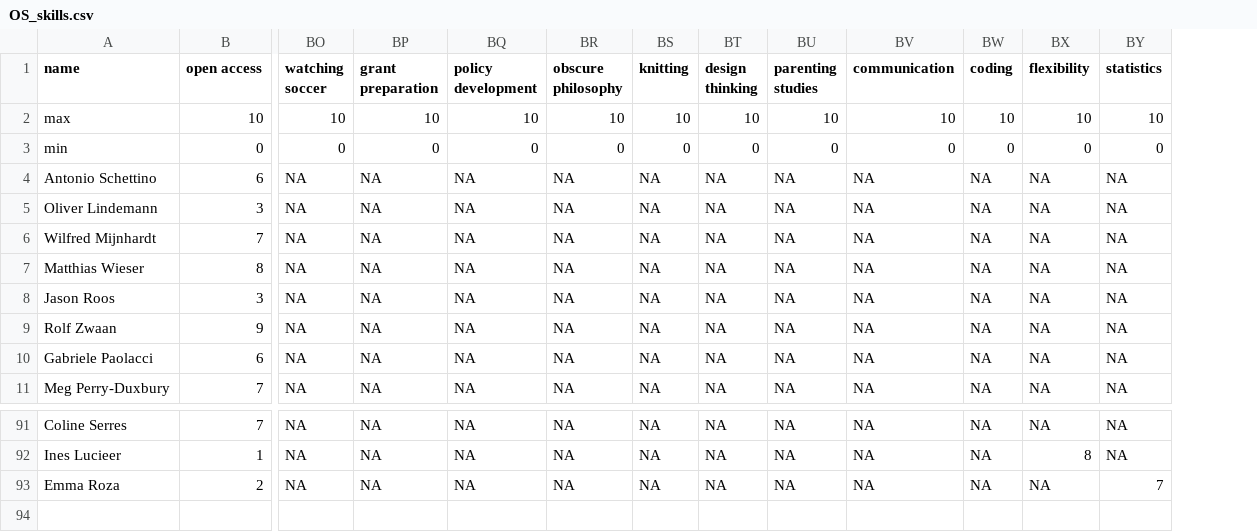
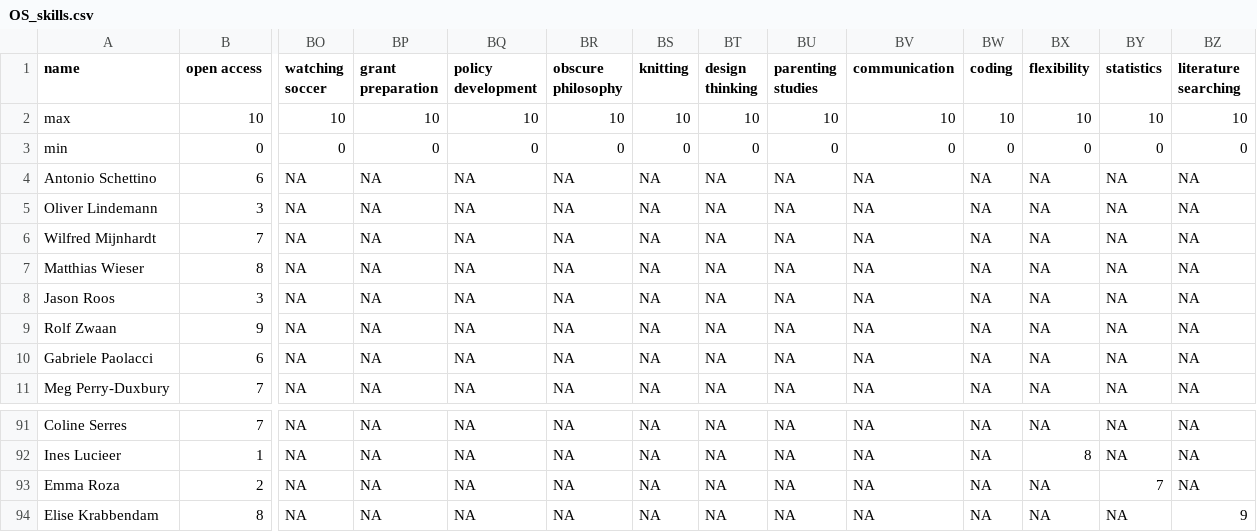
Before and after one commit to osc-rotterdam/osc-rotterdam.github.io, a CSV file: static/OS_skills.csv, drawn as a sheet; only a part is shown, gaps mark what is left out; rows hold the shown columns only; the diff names each change by its address in the sheet, - before the commit and + after, or states it on an @@ line.

Commit message:
OSCR Member: Elise Krabbendam

```diff
--- a/static/OS_skills.csv
+++ b/static/OS_skills.csv
+column BZ (literature searching), rows 2-11: 10 | 0 | NA | NA | NA | NA | NA | NA | NA | NA; rows 91-93: all NA
+row 94: Elise Krabbendam | 8 | NA | NA | NA | NA | NA | NA | NA | NA | NA | NA | NA | 9
```
Also changed, not shown: 5 other files.
